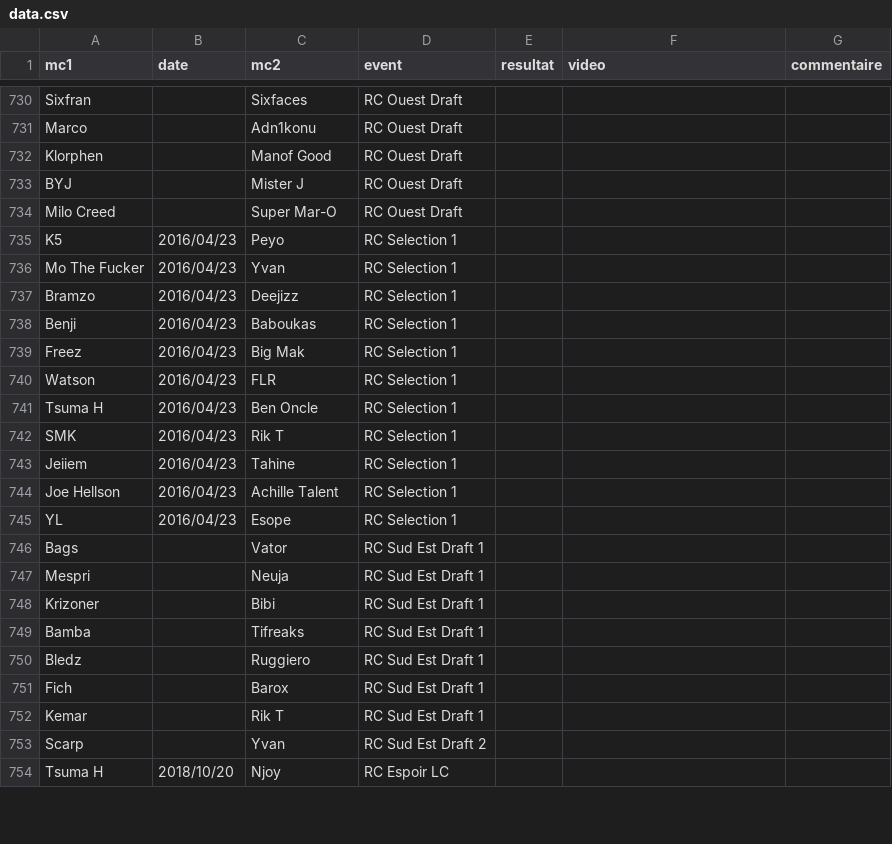
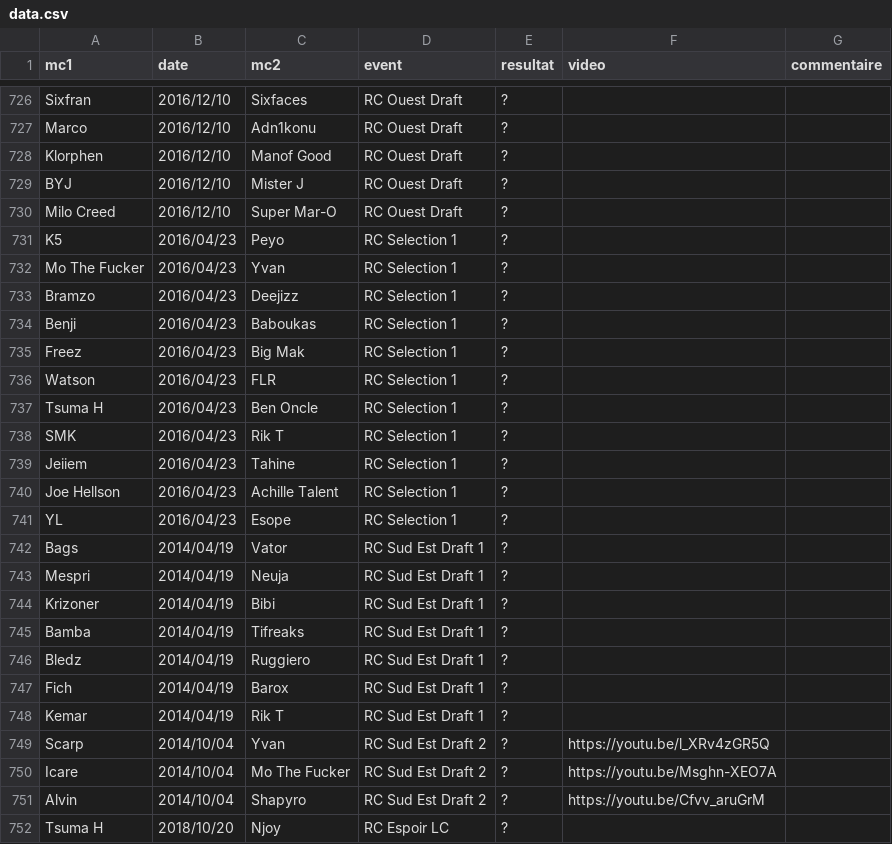
Before and after one commit to thibaultduponchelle/battlerec, a CSV file: data.csv, drawn as a sheet; only a part is shown, gaps mark what is left out; addresses are those after the commit; the diff covers the shown part only; the diff names each change by its address in the sheet, - before the commit and + after, or states it on an @@ line.

Commit message:
Drafts

```diff
--- a/data.csv
+++ b/data.csv
-B726:B730 (date): (empty)
+B726:B730 (date): 2016/12/10
-E726:E749 (resultat): (empty)
+E726:E749 (resultat): ?
-B742:B748 (date): (empty)
+B742:B748 (date): 2014/04/19
-B749 (date): (empty)
+B749 (date): 2014/10/04
-F749 (video): (empty)
+F749 (video): https://youtu.be/l_XRv4zGR5Q
+row 750: Icare | 2014/10/04 | Mo The Fucker | RC Sud Est Draft 2 | ? | https://youtu.be/Msghn-XEO7A
+row 751: Alvin | 2014/10/04 | Shapyro | RC Sud Est Draft 2 | ? | https://youtu.be/Cfvv_aruGrM
-E752 (resultat): (empty)
+E752 (resultat): ?
```
Also changed, not shown: 4 removed rows and 111 edited cells elsewhere in this file.
